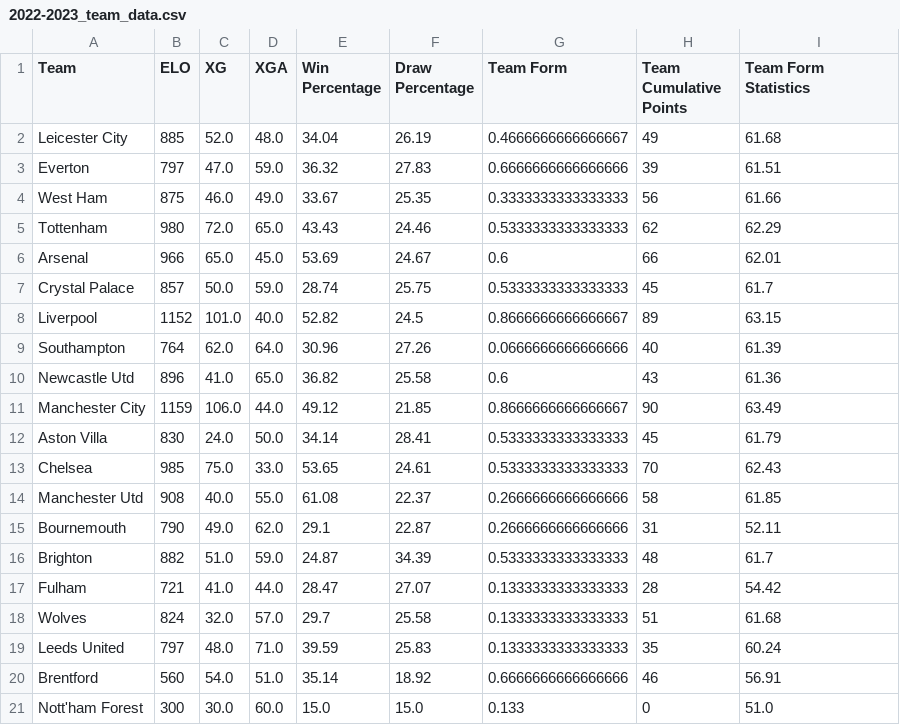
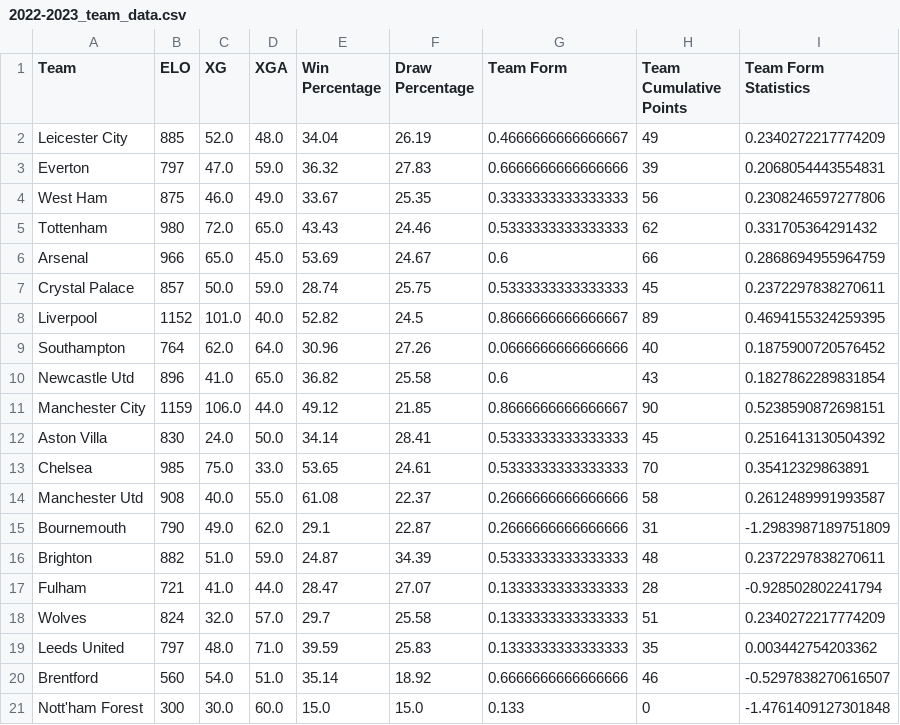
Before and after one commit to ML-Project-PremierInsights/ELO-Insights, a CSV file: Datasets/2022-2023_team_data.csv, drawn as a sheet.

```diff
--- a/Datasets/2022-2023_team_data.csv
+++ b/Datasets/2022-2023_team_data.csv
@@ -1,21 +1,21 @@
 Team,ELO,XG,XGA,Win Percentage,Draw Percentage,Team Form,Team Cumulative Points,Team Form Statistics
-Leicester City,885,52.0,48.0,34.04,26.19,0.4666666666666667,49,61.68
-Everton,797,47.0,59.0,36.32,27.83,0.6666666666666666,39,61.51
-West Ham,875,46.0,49.0,33.67,25.35,0.3333333333333333,56,61.66
-Tottenham,980,72.0,65.0,43.43,24.46,0.5333333333333333,62,62.29
-Arsenal,966,65.0,45.0,53.69,24.67,0.6,66,62.01
-Crystal Palace,857,50.0,59.0,28.74,25.75,0.5333333333333333,45,61.7
-Liverpool,1152,101.0,40.0,52.82,24.5,0.8666666666666667,89,63.15
-Southampton,764,62.0,64.0,30.96,27.26,0.0666666666666666,40,61.39
-Newcastle Utd,896,41.0,65.0,36.82,25.58,0.6,43,61.36
-Manchester City,1159,106.0,44.0,49.12,21.85,0.8666666666666667,90,63.49
-Aston Villa,830,24.0,50.0,34.14,28.41,0.5333333333333333,45,61.79
-Chelsea,985,75.0,33.0,53.65,24.61,0.5333333333333333,70,62.43
-Manchester Utd,908,40.0,55.0,61.08,22.37,0.2666666666666666,58,61.85
-Bournemouth,790,49.0,62.0,29.1,22.87,0.2666666666666666,31,52.11
-Brighton,882,51.0,59.0,24.87,34.39,0.5333333333333333,48,61.7
-Fulham,721,41.0,44.0,28.47,27.07,0.1333333333333333,28,54.42
-Wolves,824,32.0,57.0,29.7,25.58,0.1333333333333333,51,61.68
-Leeds United,797,48.0,71.0,39.59,25.83,0.1333333333333333,35,60.24
-Brentford,560,54.0,51.0,35.14,18.92,0.6666666666666666,46,56.91
-Nott'ham Forest,300,30.0,60.0,15.0,15.0,0.133,0,51.0
+Leicester City,885,52.0,48.0,34.04,26.19,0.4666666666666667,49,0.2340272217774209
+Everton,797,47.0,59.0,36.32,27.83,0.6666666666666666,39,0.2068054443554831
+West Ham,875,46.0,49.0,33.67,25.35,0.3333333333333333,56,0.2308246597277806
+Tottenham,980,72.0,65.0,43.43,24.46,0.5333333333333333,62,0.331705364291432
+Arsenal,966,65.0,45.0,53.69,24.67,0.6,66,0.2868694955964759
+Crystal Palace,857,50.0,59.0,28.74,25.75,0.5333333333333333,45,0.2372297838270611
+Liverpool,1152,101.0,40.0,52.82,24.5,0.8666666666666667,89,0.4694155324259395
+Southampton,764,62.0,64.0,30.96,27.26,0.0666666666666666,40,0.1875900720576452
+Newcastle Utd,896,41.0,65.0,36.82,25.58,0.6,43,0.1827862289831854
+Manchester City,1159,106.0,44.0,49.12,21.85,0.8666666666666667,90,0.5238590872698151
+Aston Villa,830,24.0,50.0,34.14,28.41,0.5333333333333333,45,0.2516413130504392
+Chelsea,985,75.0,33.0,53.65,24.61,0.5333333333333333,70,0.35412329863891
+Manchester Utd,908,40.0,55.0,61.08,22.37,0.2666666666666666,58,0.2612489991993587
+Bournemouth,790,49.0,62.0,29.1,22.87,0.2666666666666666,31,-1.2983987189751809
+Brighton,882,51.0,59.0,24.87,34.39,0.5333333333333333,48,0.2372297838270611
+Fulham,721,41.0,44.0,28.47,27.07,0.1333333333333333,28,-0.928502802241794
+Wolves,824,32.0,57.0,29.7,25.58,0.1333333333333333,51,0.2340272217774209
+Leeds United,797,48.0,71.0,39.59,25.83,0.1333333333333333,35,0.003442754203362
+Brentford,560,54.0,51.0,35.14,18.92,0.6666666666666666,46,-0.5297838270616507
+Nott'ham Forest,300,30.0,60.0,15.0,15.0,0.133,0,-1.4761409127301848
```
Also changed, not shown: Datasets/2023-2024_team_data.csv, 5 other files.
